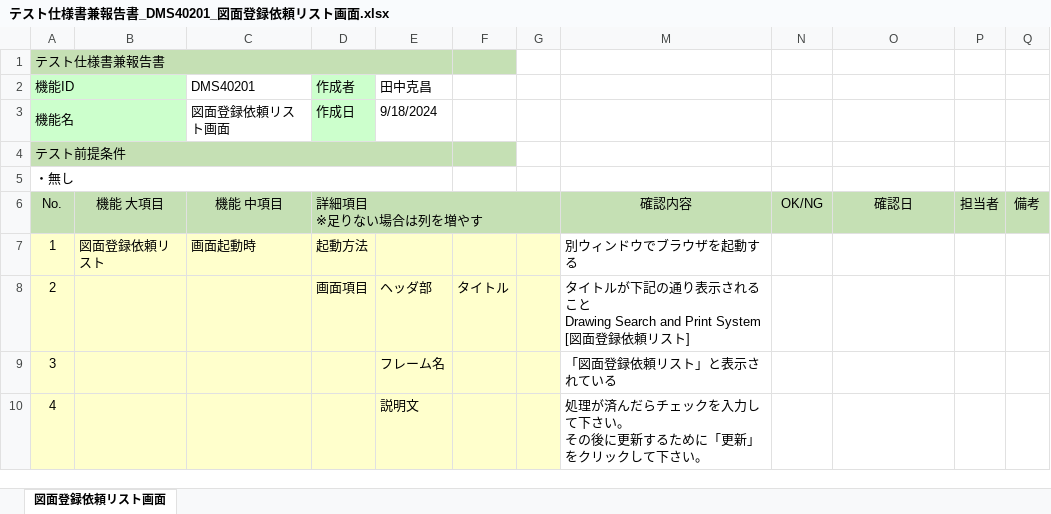
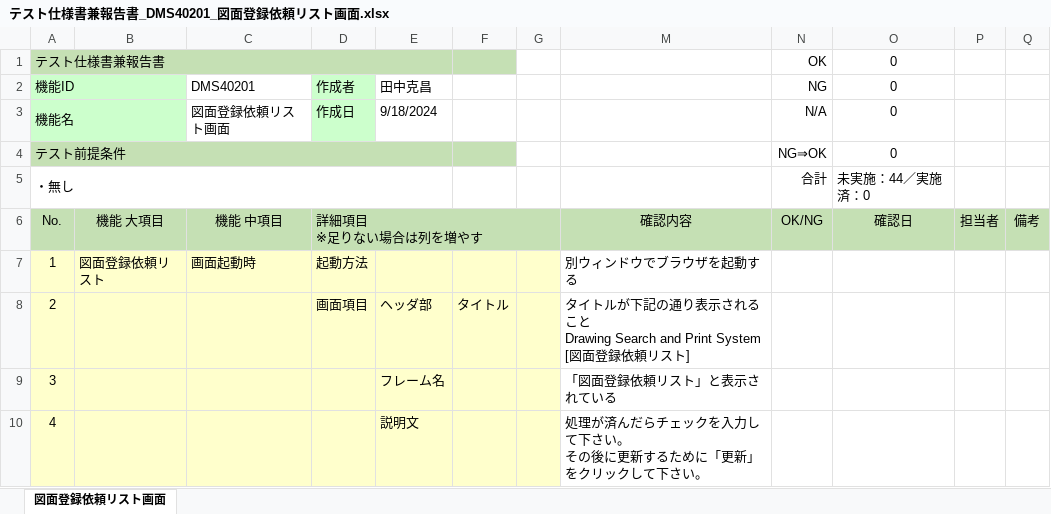
Before and after one commit to JishanTu/DRASAP_Web, an Excel workbook: PJ管理/01.成果物/04.T_テスト／移行/テスト仕様書兼報告書_DMS40201_図面登録依頼リスト画面.xlsx, sheet 図面登録依頼リスト画面, drawn as a sheet; only a part is shown; values as stored, in another font and other column widths than the file's, no borders; the diff names each change by its address in the sheet, - before the commit and + after, or states it on an @@ line.

```diff
--- a/PJ管理/01.成果物/04.T_テスト／移行/テスト仕様書兼報告書_DMS40201_図面登録依頼リスト画面.xlsx (sheet 図面登録依頼リスト画面)
+++ b/PJ管理/01.成果物/04.T_テスト／移行/テスト仕様書兼報告書_DMS40201_図面登録依頼リスト画面.xlsx (sheet 図面登録依頼リスト画面)
-N1: (empty)
+N1: OK
-O1:O4: (empty)
+O1:O4: 0
-N2: (empty)
+N2: NG
-N3: (empty)
+N3: N/A
-N4: (empty)
+N4: NG⇒OK
-N5: (empty)
+N5: 合計
-O5: (empty)
+O5: 未実施：44／実施済：0
```
Also changed, not shown: PJ管理/01.成果物/04.T_テスト／移行/テスト仕様書兼報告書_DMS30201_検索閲覧出図画面.xlsx, PJ管理/01.成果物/04.T_テスト／移行/テスト仕様書兼報告書_DMS40101_図面登録依頼画面.xlsx, 3 other files.
